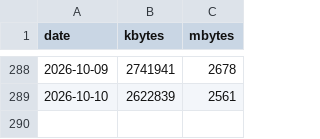
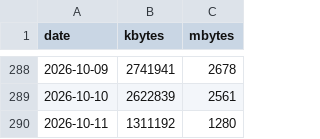
Before and after one commit to lunamoth/blog-traffic-monitor, a CSV file: traffic_data.csv, drawn as a sheet; only a part is shown, gaps mark what is left out; the diff names each change by its address in the sheet, - before the commit and + after, or states it on an @@ line.

Commit message:
Update traffic dashboard

```diff
--- a/traffic_data.csv
+++ b/traffic_data.csv
+row 290: 2026-10-11 | 1311192 | 1280
```
Also changed, not shown: 1 other file.
